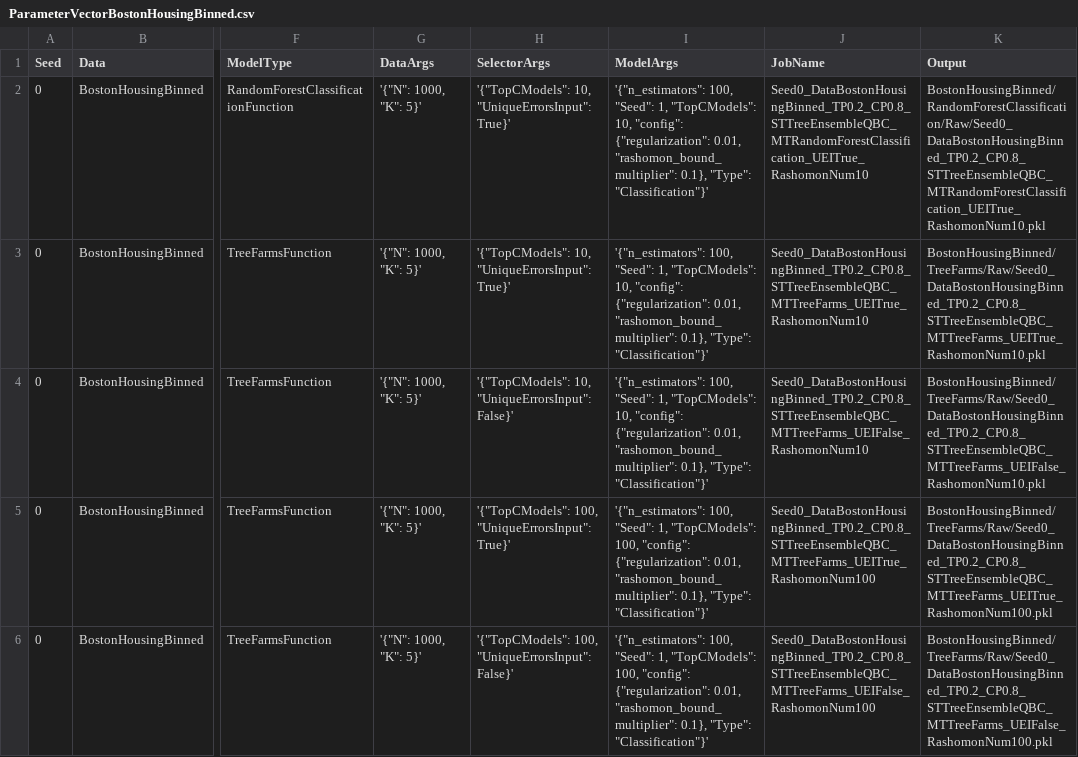
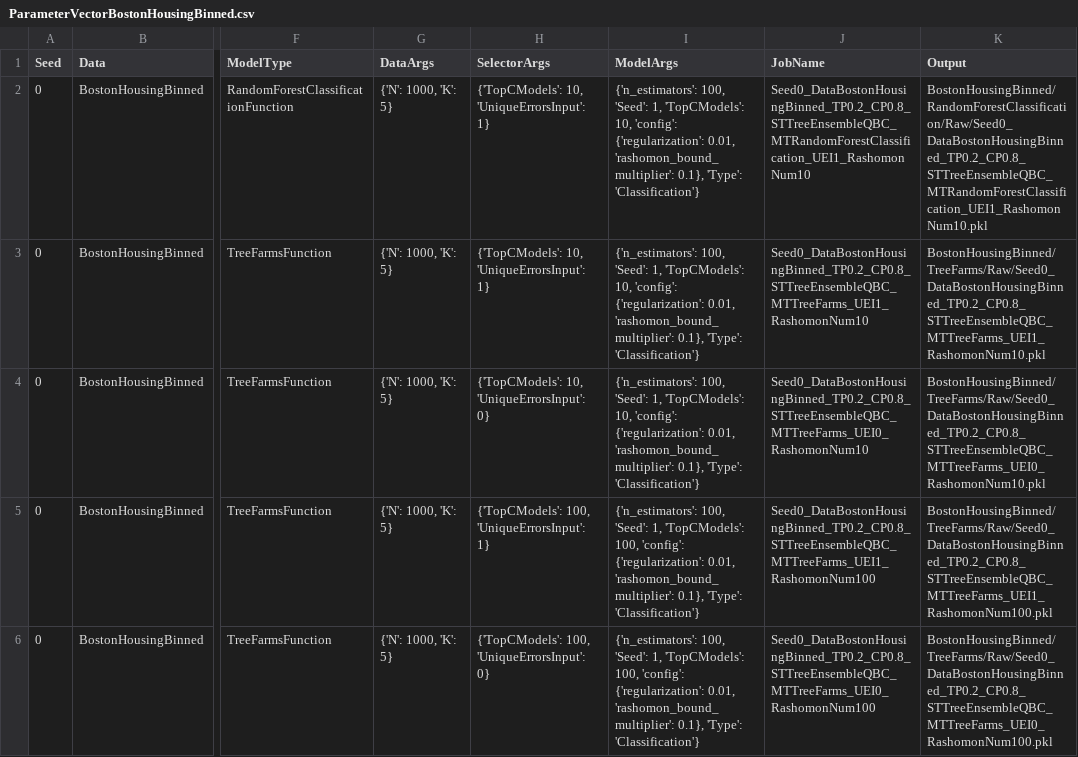
Before and after one commit to troyrusso/RashomonActiveLearning1, a CSV file: Data/ParameterVectors/ParameterVectorBostonHousingBinned.csv, drawn as a sheet; only a part is shown, gaps mark what is left out; the diff names each change by its address in the sheet, - before the commit and + after, or states it on an @@ line.

Commit message:
Finally fixed json error

```diff
--- a/Data/ParameterVectors/ParameterVectorBostonHousingBinned.csv
+++ b/Data/ParameterVectors/ParameterVectorBostonHousingBinned.csv
-G2:G6 (DataArgs): '{"N": 1000, "K": 5}'
+G2:G6 (DataArgs): {'N': 1000, 'K': 5}
-H2:H3 (SelectorArgs): '{"TopCModels": 10, "UniqueErrorsInput": True}'
+H2:H3 (SelectorArgs): {'TopCModels': 10, 'UniqueErrorsInput': 1}
-I2:I4 (ModelArgs): '{"n_estimators": 100, "Seed": 1, "TopCModels": 10, "config": {"regularization": 0.01, "rashomon_bound_multiplier": 0.1}, "Type": "Classification"}'
+I2:I4 (ModelArgs): {'n_estimators': 100, 'Seed': 1, 'TopCModels': 10, 'config': {'regularization': 0.01, 'rashomon_bound_multiplier': 0.1}, 'Type': 'Classification'}
-J2 (JobName): Seed0_DataBostonHousingBinned_TP0.2_CP0.8_STTreeEnsembleQBC_MTRandomForestClassification_UEITrue_RashomonNum10
+J2 (JobName): Seed0_DataBostonHousingBinned_TP0.2_CP0.8_STTreeEnsembleQBC_MTRandomForestClassification_UEI1_RashomonNum10
-K2 (Output): BostonHousingBinned/RandomForestClassification/Raw/Seed0_DataBostonHousingBinned_TP0.2_CP0.8_STTreeEnsembleQBC_MTRandomForestClassification_UEITrue_RashomonNum10.pkl
+K2 (Output): BostonHousingBinned/RandomForestClassification/Raw/Seed0_DataBostonHousingBinned_TP0.2_CP0.8_STTreeEnsembleQBC_MTRandomForestClassification_UEI1_RashomonNum10.pkl
-J3 (JobName): Seed0_DataBostonHousingBinned_TP0.2_CP0.8_STTreeEnsembleQBC_MTTreeFarms_UEITrue_RashomonNum10
+J3 (JobName): Seed0_DataBostonHousingBinned_TP0.2_CP0.8_STTreeEnsembleQBC_MTTreeFarms_UEI1_RashomonNum10
-K3 (Output): BostonHousingBinned/TreeFarms/Raw/Seed0_DataBostonHousingBinned_TP0.2_CP0.8_STTreeEnsembleQBC_MTTreeFarms_UEITrue_RashomonNum10.pkl
+K3 (Output): BostonHousingBinned/TreeFarms/Raw/Seed0_DataBostonHousingBinned_TP0.2_CP0.8_STTreeEnsembleQBC_MTTreeFarms_UEI1_RashomonNum10.pkl
-H4 (SelectorArgs): '{"TopCModels": 10, "UniqueErrorsInput": False}'
+H4 (SelectorArgs): {'TopCModels': 10, 'UniqueErrorsInput': 0}
-J4 (JobName): Seed0_DataBostonHousingBinned_TP0.2_CP0.8_STTreeEnsembleQBC_MTTreeFarms_UEIFalse_RashomonNum10
+J4 (JobName): Seed0_DataBostonHousingBinned_TP0.2_CP0.8_STTreeEnsembleQBC_MTTreeFarms_UEI0_RashomonNum10
-K4 (Output): BostonHousingBinned/TreeFarms/Raw/Seed0_DataBostonHousingBinned_TP0.2_CP0.8_STTreeEnsembleQBC_MTTreeFarms_UEIFalse_RashomonNum10.pkl
+K4 (Output): BostonHousingBinned/TreeFarms/Raw/Seed0_DataBostonHousingBinned_TP0.2_CP0.8_STTreeEnsembleQBC_MTTreeFarms_UEI0_RashomonNum10.pkl
-H5 (SelectorArgs): '{"TopCModels": 100, "UniqueErrorsInput": True}'
+H5 (SelectorArgs): {'TopCModels': 100, 'UniqueErrorsInput': 1}
-I5:I6 (ModelArgs): '{"n_estimators": 100, "Seed": 1, "TopCModels": 100, "config": {"regularization": 0.01, "rashomon_bound_multiplier": 0.1}, "Type": "Classification"}'
+I5:I6 (ModelArgs): {'n_estimators': 100, 'Seed': 1, 'TopCModels': 100, 'config': {'regularization': 0.01, 'rashomon_bound_multiplier': 0.1}, 'Type': 'Classification'}
-J5 (JobName): Seed0_DataBostonHousingBinned_TP0.2_CP0.8_STTreeEnsembleQBC_MTTreeFarms_UEITrue_RashomonNum100
+J5 (JobName): Seed0_DataBostonHousingBinned_TP0.2_CP0.8_STTreeEnsembleQBC_MTTreeFarms_UEI1_RashomonNum100
-K5 (Output): BostonHousingBinned/TreeFarms/Raw/Seed0_DataBostonHousingBinned_TP0.2_CP0.8_STTreeEnsembleQBC_MTTreeFarms_UEITrue_RashomonNum100.pkl
+K5 (Output): BostonHousingBinned/TreeFarms/Raw/Seed0_DataBostonHousingBinned_TP0.2_CP0.8_STTreeEnsembleQBC_MTTreeFarms_UEI1_RashomonNum100.pkl
-H6 (SelectorArgs): '{"TopCModels": 100, "UniqueErrorsInput": False}'
+H6 (SelectorArgs): {'TopCModels': 100, 'UniqueErrorsInput': 0}
-J6 (JobName): Seed0_DataBostonHousingBinned_TP0.2_CP0.8_STTreeEnsembleQBC_MTTreeFarms_UEIFalse_RashomonNum100
+J6 (JobName): Seed0_DataBostonHousingBinned_TP0.2_CP0.8_STTreeEnsembleQBC_MTTreeFarms_UEI0_RashomonNum100
-K6 (Output): BostonHousingBinned/TreeFarms/Raw/Seed0_DataBostonHousingBinned_TP0.2_CP0.8_STTreeEnsembleQBC_MTTreeFarms_UEIFalse_RashomonNum100.pkl
+K6 (Output): BostonHousingBinned/TreeFarms/Raw/Seed0_DataBostonHousingBinned_TP0.2_CP0.8_STTreeEnsembleQBC_MTTreeFarms_UEI0_RashomonNum100.pkl
```
Also changed, not shown: 3 other files.
